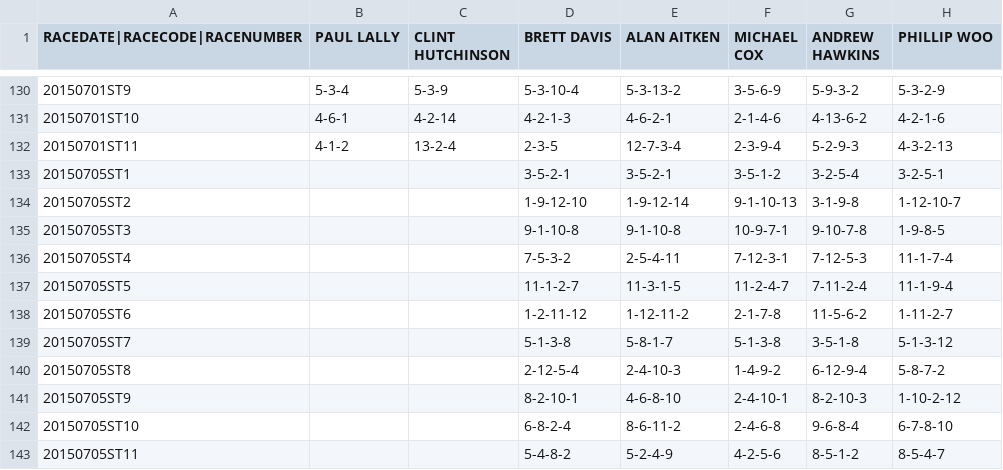
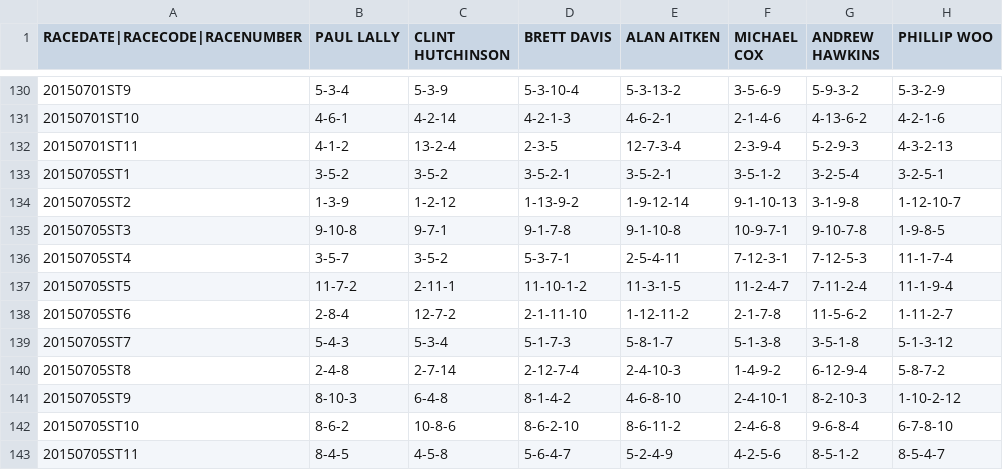
Before and after one commit to brunowenzel07/bet_bettr, a CSV file: TIPSDATA2015toJULY1.csv, drawn as a sheet; only a part is shown, gaps mark what is left out; the diff covers the shown part only; the diff names each change by its address in the sheet, - before the commit and + after, or states it on an @@ line.

```diff
--- a/TIPSDATA2015toJULY1.csv
+++ b/TIPSDATA2015toJULY1.csv
-B133 (PAUL LALLY): (empty)
+B133 (PAUL LALLY): 3-5-2
-C133 (CLINT HUTCHINSON): (empty)
+C133 (CLINT HUTCHINSON): 3-5-2
-B134 (PAUL LALLY): (empty)
+B134 (PAUL LALLY): 1-3-9
-C134 (CLINT HUTCHINSON): (empty)
+C134 (CLINT HUTCHINSON): 1-2-12
-D134 (BRETT DAVIS): 1-9-12-10
+D134 (BRETT DAVIS): 1-13-9-2
-B135 (PAUL LALLY): (empty)
+B135 (PAUL LALLY): 9-10-8
-C135 (CLINT HUTCHINSON): (empty)
+C135 (CLINT HUTCHINSON): 9-7-1
-D135 (BRETT DAVIS): 9-1-10-8
+D135 (BRETT DAVIS): 9-1-7-8
-B136 (PAUL LALLY): (empty)
+B136 (PAUL LALLY): 3-5-7
-C136 (CLINT HUTCHINSON): (empty)
+C136 (CLINT HUTCHINSON): 3-5-2
-D136 (BRETT DAVIS): 7-5-3-2
+D136 (BRETT DAVIS): 5-3-7-1
-B137 (PAUL LALLY): (empty)
+B137 (PAUL LALLY): 11-7-2
-C137 (CLINT HUTCHINSON): (empty)
+C137 (CLINT HUTCHINSON): 2-11-1
-D137 (BRETT DAVIS): 11-1-2-7
+D137 (BRETT DAVIS): 11-10-1-2
-B138 (PAUL LALLY): (empty)
+B138 (PAUL LALLY): 2-8-4
-C138 (CLINT HUTCHINSON): (empty)
+C138 (CLINT HUTCHINSON): 12-7-2
-D138 (BRETT DAVIS): 1-2-11-12
+D138 (BRETT DAVIS): 2-1-11-10
-B139 (PAUL LALLY): (empty)
+B139 (PAUL LALLY): 5-4-3
-C139 (CLINT HUTCHINSON): (empty)
+C139 (CLINT HUTCHINSON): 5-3-4
-D139 (BRETT DAVIS): 5-1-3-8
+D139 (BRETT DAVIS): 5-1-7-3
-B140 (PAUL LALLY): (empty)
+B140 (PAUL LALLY): 2-4-8
-C140 (CLINT HUTCHINSON): (empty)
+C140 (CLINT HUTCHINSON): 2-7-14
-D140 (BRETT DAVIS): 2-12-5-4
+D140 (BRETT DAVIS): 2-12-7-4
-B141 (PAUL LALLY): (empty)
+B141 (PAUL LALLY): 8-10-3
-C141 (CLINT HUTCHINSON): (empty)
+C141 (CLINT HUTCHINSON): 6-4-8
-D141 (BRETT DAVIS): 8-2-10-1
+D141 (BRETT DAVIS): 8-1-4-2
-B142 (PAUL LALLY): (empty)
+B142 (PAUL LALLY): 8-6-2
-C142 (CLINT HUTCHINSON): (empty)
+C142 (CLINT HUTCHINSON): 10-8-6
-D142 (BRETT DAVIS): 6-8-2-4
+D142 (BRETT DAVIS): 8-6-2-10
-B143 (PAUL LALLY): (empty)
+B143 (PAUL LALLY): 8-4-5
-C143 (CLINT HUTCHINSON): (empty)
+C143 (CLINT HUTCHINSON): 4-5-8
-D143 (BRETT DAVIS): 5-4-8-2
+D143 (BRETT DAVIS): 5-6-4-7
```
Also changed, not shown: 26 edited cells elsewhere in this file, 6 other files.
